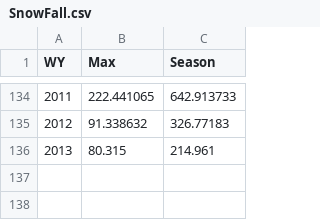
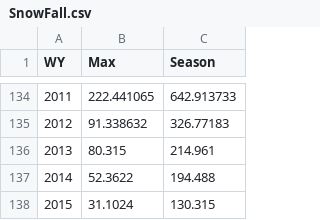
Before and after one commit to sleslie5656/sleslie5656.github.io, a CSV file: snowfall/SnowFall.csv, drawn as a sheet; only a part is shown, gaps mark what is left out; the diff names each change by its address in the sheet, - before the commit and + after, or states it on an @@ line.

```diff
--- a/snowfall/SnowFall.csv
+++ b/snowfall/SnowFall.csv
+row 137: 2014 | 52.3622 | 194.488
+row 138: 2015 | 31.1024 | 130.315
```
Also changed, not shown: 1 other file.
